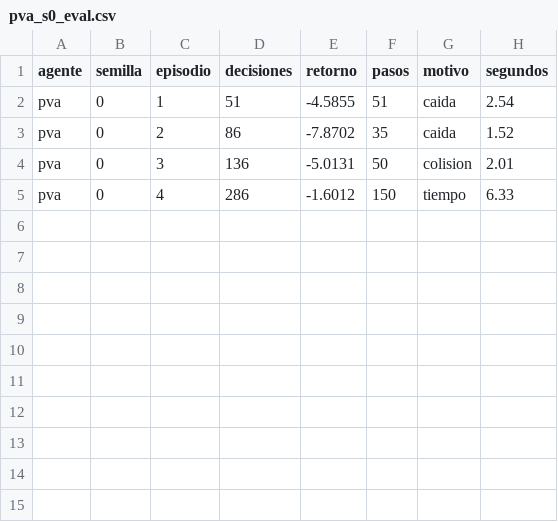
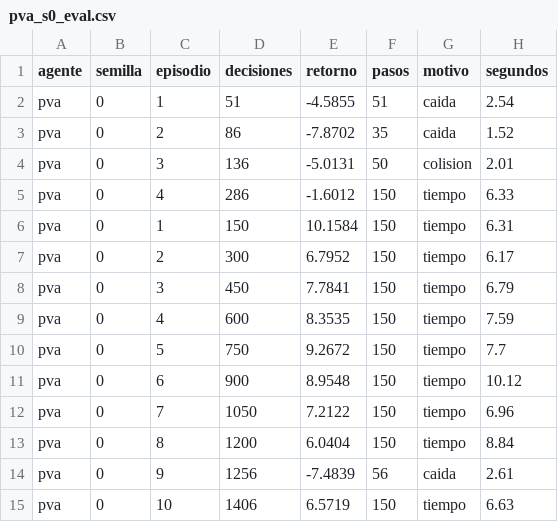
Before and after one commit to Criss1107/Simulacion-DARwIn-OP, a CSV file: resultados/pva_s0_eval.csv, drawn as a sheet; the diff names each change by its address in the sheet, - before the commit and + after, or states it on an @@ line.

Commit message:
Resultados de entrenamiento completo PVA-AC

```diff
--- a/resultados/pva_s0_eval.csv
+++ b/resultados/pva_s0_eval.csv
+row 6: pva | 0 | 1 | 150 | 10.1584 | 150 | tiempo | 6.31
+row 7: pva | 0 | 2 | 300 | 6.7952 | 150 | tiempo | 6.17
+row 8: pva | 0 | 3 | 450 | 7.7841 | 150 | tiempo | 6.79
+row 9: pva | 0 | 4 | 600 | 8.3535 | 150 | tiempo | 7.59
+row 10: pva | 0 | 5 | 750 | 9.2672 | 150 | tiempo | 7.7
+row 11: pva | 0 | 6 | 900 | 8.9548 | 150 | tiempo | 10.12
+row 12: pva | 0 | 7 | 1050 | 7.2122 | 150 | tiempo | 6.96
+row 13: pva | 0 | 8 | 1200 | 6.0404 | 150 | tiempo | 8.84
+row 14: pva | 0 | 9 | 1256 | -7.4839 | 56 | caida | 2.61
+row 15: pva | 0 | 10 | 1406 | 6.5719 | 150 | tiempo | 6.63
```
Also changed, not shown: 2 other files.
